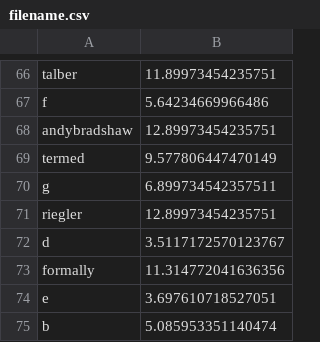
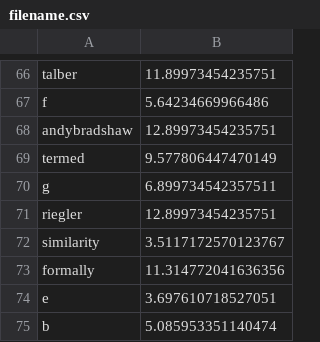
Before and after one commit to cliffton/EmailClassification, a CSV file: filename.csv, drawn as a sheet; only a part is shown, gaps mark what is left out.

```diff
--- a/filename.csv
+++ b/filename.csv
@@ -71,3 +71,3 @@ g,6.899734542357511
 riegler,12.89973454235751
-d,3.5117172570123767
+similarity,3.5117172570123767
 formally,11.314772041636356
```
Also changed, not shown: dataFiles/unclassified10.csv, dataFiles/unclassified100.csv, 25 other files.
